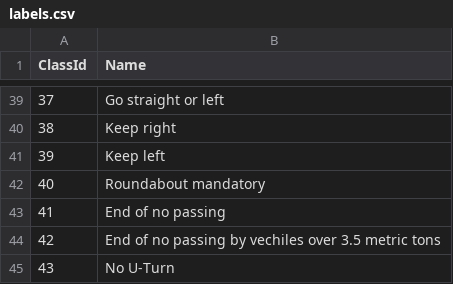
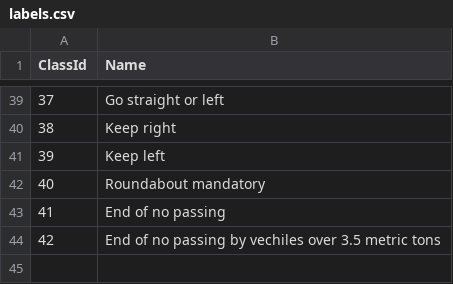
Before and after one commit to xhier2547/Traffic_sign_recoginition, a CSV file: labels.csv, drawn as a sheet; only a part is shown, gaps mark what is left out; the diff names each change by its address in the sheet, - before the commit and + after, or states it on an @@ line.

```diff
--- a/labels.csv
+++ b/labels.csv
-row 45: 43 | No U-Turn
```
Also changed, not shown: 4 other files.
